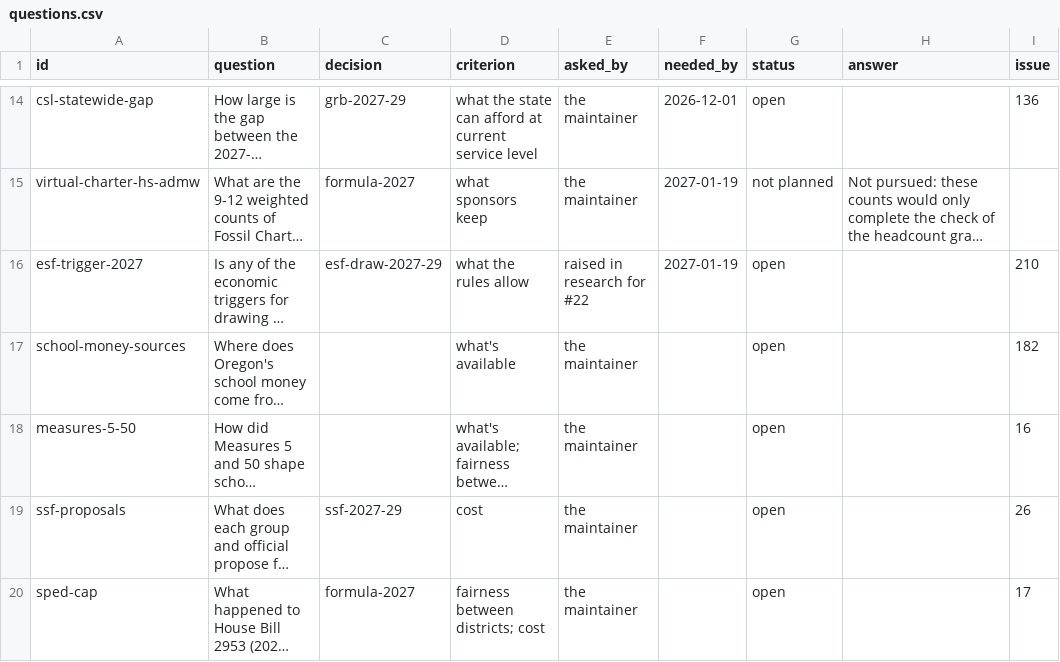
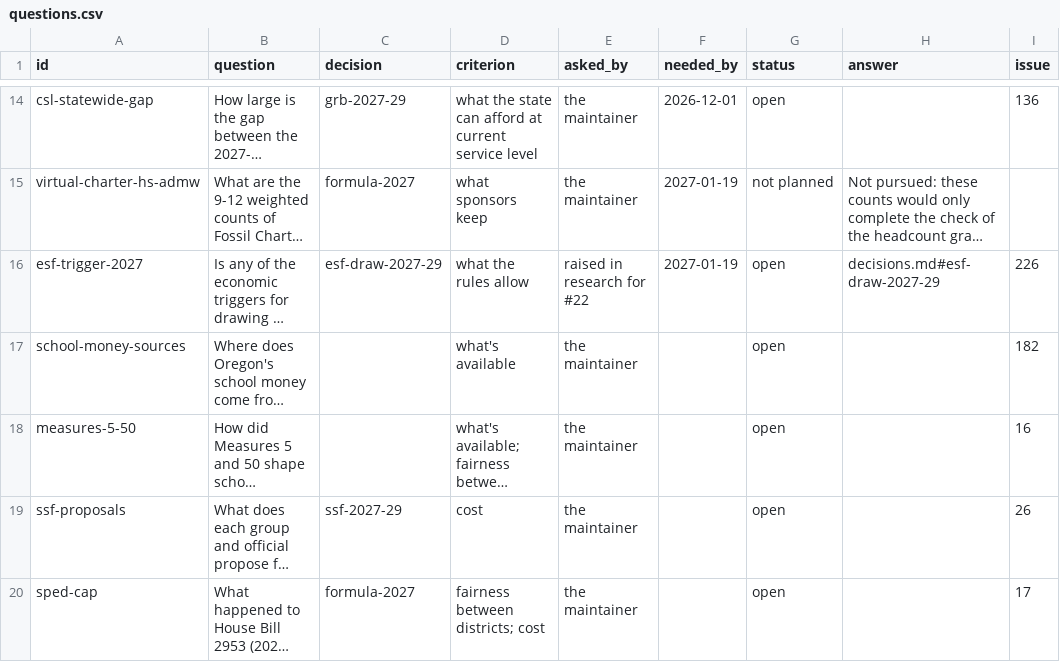
Before and after one commit to pietvanzoen/fund-oregon-schools, a CSV file: analysis/questions.csv, drawn as a sheet; only a part is shown, gaps mark what is left out; long unchanged cells end in …; the diff names each change by its address in the sheet, - before the commit and + after, or states it on an @@ line.

```diff
--- a/analysis/questions.csv
+++ b/analysis/questions.csv
-H16 (answer): (empty)
+H16 (answer): decisions.md#esf-draw-2027-29
-I16 (issue): 210
+I16 (issue): 226
```
Also changed, not shown: analysis/derived/reserves.csv, analysis/glossary.csv, 7 other files.
